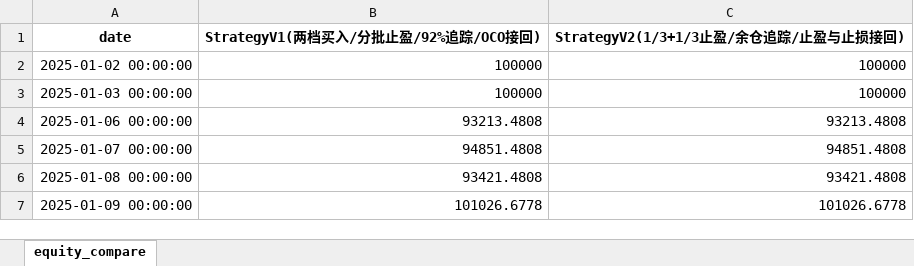
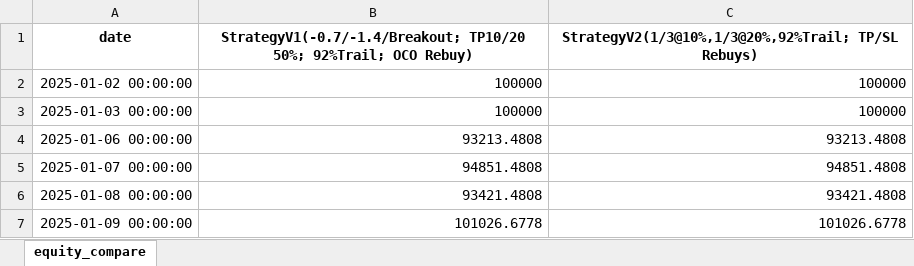
Before and after one commit to yypisco/celve, an Excel workbook: strategy/output/000063.SZ_2025-01-01_2025-09-01_comparison.xlsx, sheet equity_compare, drawn as a sheet; only a part is shown; values as stored, in another font and other column widths than the file's, no borders; the diff names each change by its address in the sheet, - before the commit and + after, or states it on an @@ line.

```diff
--- a/strategy/output/000063.SZ_2025-01-01_2025-09-01_comparison.xlsx (sheet equity_compare)
+++ b/strategy/output/000063.SZ_2025-01-01_2025-09-01_comparison.xlsx (sheet equity_compare)
-B1: StrategyV1(两档买入/分批止盈/92%追踪/OCO接回)
+B1: StrategyV1(-0.7/-1.4/Breakout; TP10/20 50%; 92%Trail; OCO Rebuy)
-C1: StrategyV2(1/3+1/3止盈/余仓追踪/止盈与止损接回)
+C1: StrategyV2(1/3@10%,1/3@20%,92%Trail; TP/SL Rebuys)
```
Also changed, not shown: strategy/output/report_000063.SZ_2025-01-01_2025-09-01_StrategyV1(两档买入_分批止盈_92%追踪_OCO接回).xlsx, strategy/output/report_000063.SZ_2025-01-01_2025-09-01_StrategyV2(1_3+1_3止盈_余仓追踪_止盈与止损接回).xlsx, 14 other files.
